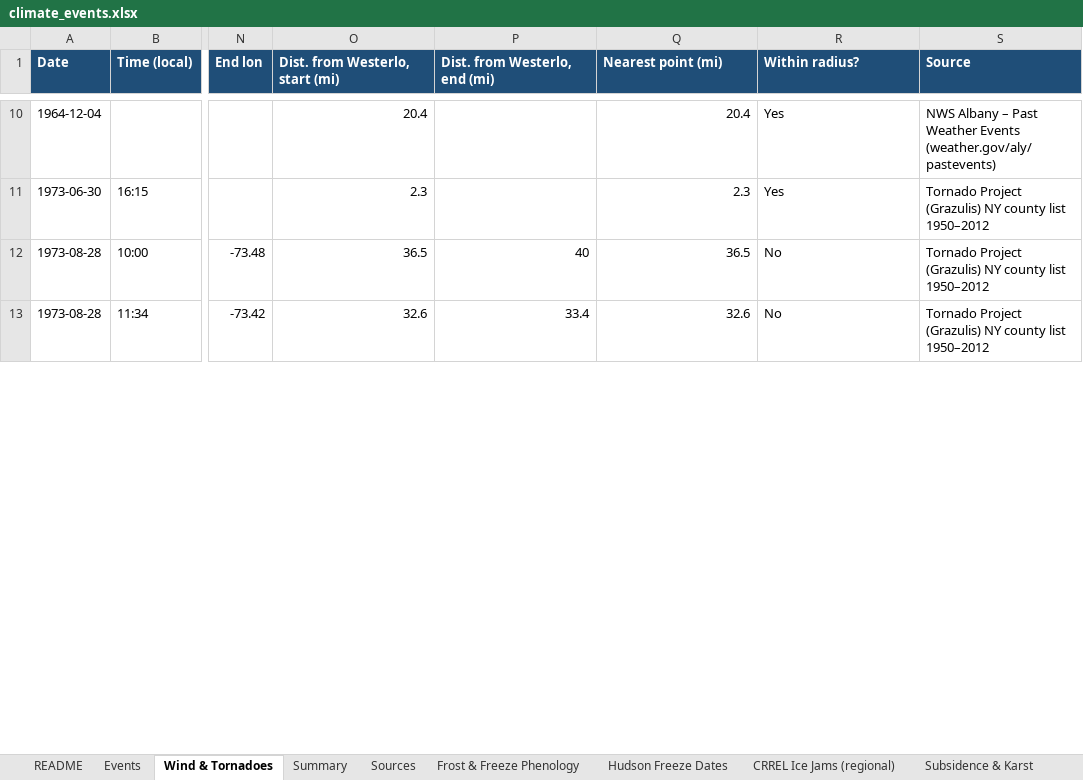
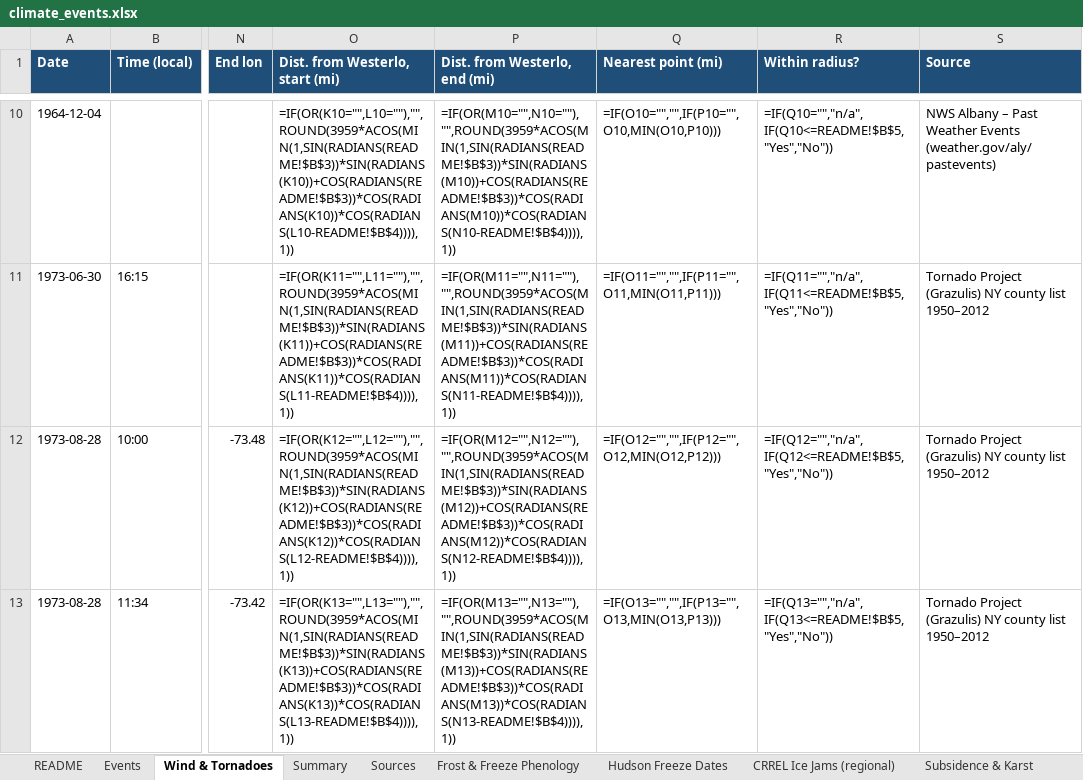
Before and after one commit to nyhilltowners/explore-the-hilltowns, an Excel workbook: data/climate_events.xlsx, sheet Wind & Tornadoes, drawn as a sheet; only a part is shown, gaps mark what is left out; values as stored, in another font and other column widths than the file's, no borders; formulas without a stored value are shown as written; charts and pictures not drawn; the diff covers the shown part only; the diff names each change by its address in the sheet, - before the commit and + after, or states it on an @@ line.

```diff
--- a/data/climate_events.xlsx (sheet Wind & Tornadoes)
+++ b/data/climate_events.xlsx (sheet Wind & Tornadoes)
-O10 (Dist. from Westerlo, start (mi)): 20.4
+O10 (Dist. from Westerlo, start (mi)): =IF(OR(K10="",L10=""),"",ROUND(3959*ACOS(MIN(1,SIN(RADIANS(README!$B$3))*SIN(RADIANS(K10))+COS(RADIANS(README!$B$3))*COS(RADIANS(K10))*COS(RADIANS(L10-README!$B$4)))),1))
-P10 (Dist. from Westerlo, end (mi)): (empty)
+P10 (Dist. from Westerlo, end (mi)): =IF(OR(M10="",N10=""),"",ROUND(3959*ACOS(MIN(1,SIN(RADIANS(README!$B$3))*SIN(RADIANS(M10))+COS(RADIANS(README!$B$3))*COS(RADIANS(M10))*COS(RADIANS(N10-README!$B$4)))),1))
-Q10 (Nearest point (mi)): 20.4
+Q10 (Nearest point (mi)): =IF(O10="","",IF(P10="",O10,MIN(O10,P10)))
-R10 (Within radius?): Yes
+R10 (Within radius?): =IF(Q10="","n/a",IF(Q10<=README!$B$5,"Yes","No"))
-O11 (Dist. from Westerlo, start (mi)): 2.3
+O11 (Dist. from Westerlo, start (mi)): =IF(OR(K11="",L11=""),"",ROUND(3959*ACOS(MIN(1,SIN(RADIANS(README!$B$3))*SIN(RADIANS(K11))+COS(RADIANS(README!$B$3))*COS(RADIANS(K11))*COS(RADIANS(L11-README!$B$4)))),1))
-P11 (Dist. from Westerlo, end (mi)): (empty)
+P11 (Dist. from Westerlo, end (mi)): =IF(OR(M11="",N11=""),"",ROUND(3959*ACOS(MIN(1,SIN(RADIANS(README!$B$3))*SIN(RADIANS(M11))+COS(RADIANS(README!$B$3))*COS(RADIANS(M11))*COS(RADIANS(N11-README!$B$4)))),1))
-Q11 (Nearest point (mi)): 2.3
+Q11 (Nearest point (mi)): =IF(O11="","",IF(P11="",O11,MIN(O11,P11)))
-R11 (Within radius?): Yes
+R11 (Within radius?): =IF(Q11="","n/a",IF(Q11<=README!$B$5,"Yes","No"))
-O12 (Dist. from Westerlo, start (mi)): 36.5
+O12 (Dist. from Westerlo, start (mi)): =IF(OR(K12="",L12=""),"",ROUND(3959*ACOS(MIN(1,SIN(RADIANS(README!$B$3))*SIN(RADIANS(K12))+COS(RADIANS(README!$B$3))*COS(RADIANS(K12))*COS(RADIANS(L12-README!$B$4)))),1))
-P12 (Dist. from Westerlo, end (mi)): 40
+P12 (Dist. from Westerlo, end (mi)): =IF(OR(M12="",N12=""),"",ROUND(3959*ACOS(MIN(1,SIN(RADIANS(README!$B$3))*SIN(RADIANS(M12))+COS(RADIANS(README!$B$3))*COS(RADIANS(M12))*COS(RADIANS(N12-README!$B$4)))),1))
-Q12 (Nearest point (mi)): 36.5
+Q12 (Nearest point (mi)): =IF(O12="","",IF(P12="",O12,MIN(O12,P12)))
-R12 (Within radius?): No
+R12 (Within radius?): =IF(Q12="","n/a",IF(Q12<=README!$B$5,"Yes","No"))
-O13 (Dist. from Westerlo, start (mi)): 32.6
+O13 (Dist. from Westerlo, start (mi)): =IF(OR(K13="",L13=""),"",ROUND(3959*ACOS(MIN(1,SIN(RADIANS(README!$B$3))*SIN(RADIANS(K13))+COS(RADIANS(README!$B$3))*COS(RADIANS(K13))*COS(RADIANS(L13-README!$B$4)))),1))
-P13 (Dist. from Westerlo, end (mi)): 33.4
+P13 (Dist. from Westerlo, end (mi)): =IF(OR(M13="",N13=""),"",ROUND(3959*ACOS(MIN(1,SIN(RADIANS(README!$B$3))*SIN(RADIANS(M13))+COS(RADIANS(README!$B$3))*COS(RADIANS(M13))*COS(RADIANS(N13-README!$B$4)))),1))
-Q13 (Nearest point (mi)): 32.6
+Q13 (Nearest point (mi)): =IF(O13="","",IF(P13="",O13,MIN(O13,P13)))
-R13 (Within radius?): No
+R13 (Within radius?): =IF(Q13="","n/a",IF(Q13<=README!$B$5,"Yes","No"))
```
Also changed, not shown: 284 edited cells elsewhere in this sheet, sheet Events, sheet Summary, sheet Subsidence & Karst, charts or pictures, 2 other files.
